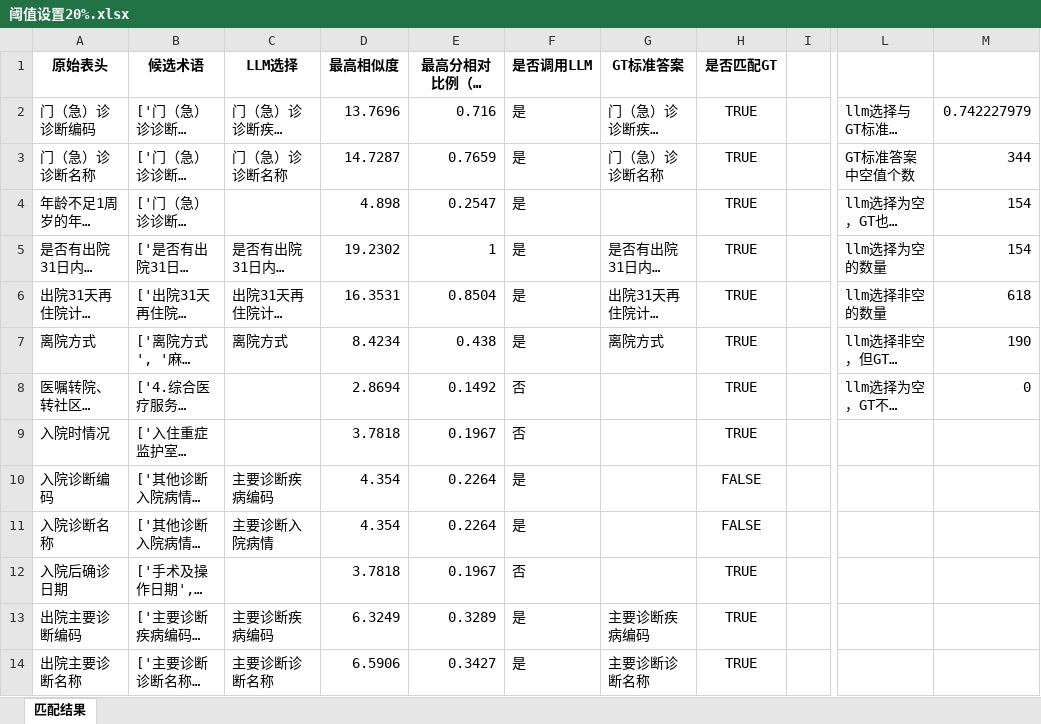
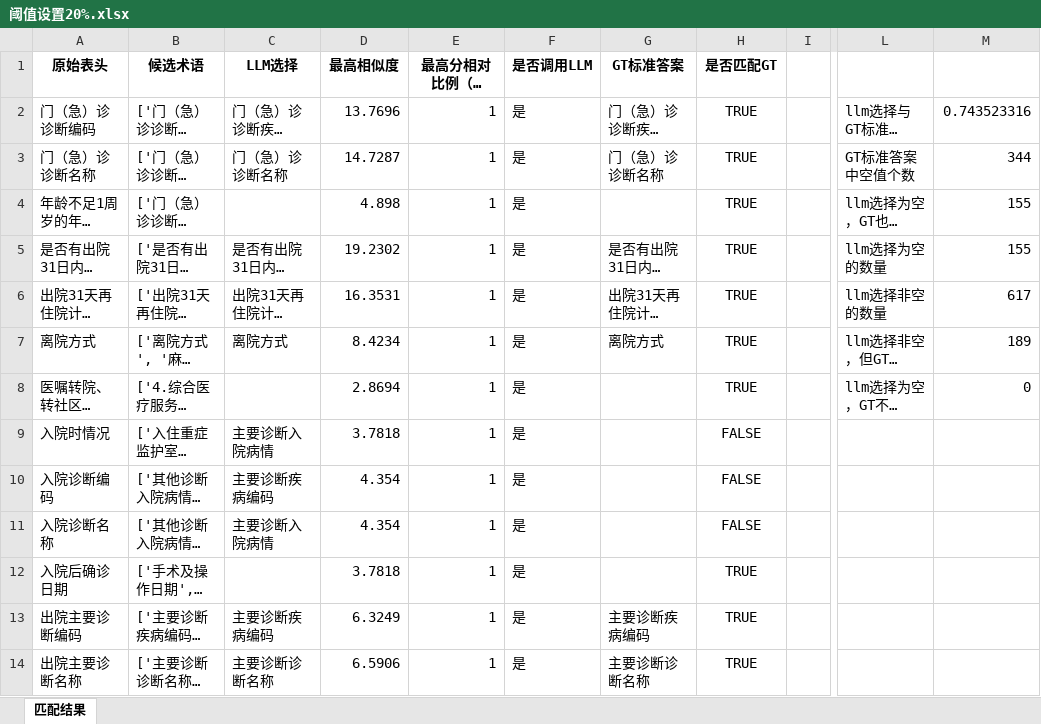
Before and after one commit to gzy-mei/rag-biomap, an Excel workbook: dataset/Matching_Results_Comparison/阈值设置20%.xlsx, sheet 匹配结果, drawn as a sheet; only a part is shown, gaps mark what is left out; long unchanged cells end in …; values as stored, in another font and other column widths than the file's, no borders; the diff covers the shown part only; the diff names each change by its address in the sheet, - before the commit and + after, or states it on an @@ line.

```diff
--- a/dataset/Matching_Results_Comparison/阈值设置20%.xlsx (sheet 匹配结果)
+++ b/dataset/Matching_Results_Comparison/阈值设置20%.xlsx (sheet 匹配结果)
-E2 (最高分相对比例（当前/max）): 0.716
+E2 (最高分相对比例（当前/max）): 1
-M2: 0.742227979
+M2: 0.743523316
-E3 (最高分相对比例（当前/max）): 0.7659
+E3 (最高分相对比例（当前/max）): 1
-E4 (最高分相对比例（当前/max）): 0.2547
+E4 (最高分相对比例（当前/max）): 1
-M4:M5: 154
+M4:M5: 155
-E6 (最高分相对比例（当前/max）): 0.8504
+E6 (最高分相对比例（当前/max）): 1
-M6: 618
+M6: 617
-E7 (最高分相对比例（当前/max）): 0.438
+E7 (最高分相对比例（当前/max）): 1
-M7: 190
+M7: 189
-E8 (最高分相对比例（当前/max）): 0.1492
+E8 (最高分相对比例（当前/max）): 1
-F8:F9 (是否调用LLM): 否
+F8:F9 (是否调用LLM): 是
-C9 (LLM选择): (empty)
+C9 (LLM选择): 主要诊断入院病情
-E9 (最高分相对比例（当前/max）): 0.1967
+E9 (最高分相对比例（当前/max）): 1
-H9 (是否匹配GT): TRUE
+H9 (是否匹配GT): FALSE
-E10:E11 (最高分相对比例（当前/max）): 0.2264
+E10:E11 (最高分相对比例（当前/max）): 1
-E12 (最高分相对比例（当前/max）): 0.1967
+E12 (最高分相对比例（当前/max）): 1
-F12 (是否调用LLM): 否
+F12 (是否调用LLM): 是
-E13 (最高分相对比例（当前/max）): 0.3289
+E13 (最高分相对比例（当前/max）): 1
-E14 (最高分相对比例（当前/max）): 0.3427
+E14 (最高分相对比例（当前/max）): 1
```
Also changed, not shown: 785 edited cells elsewhere in this sheet, 6 other files.
